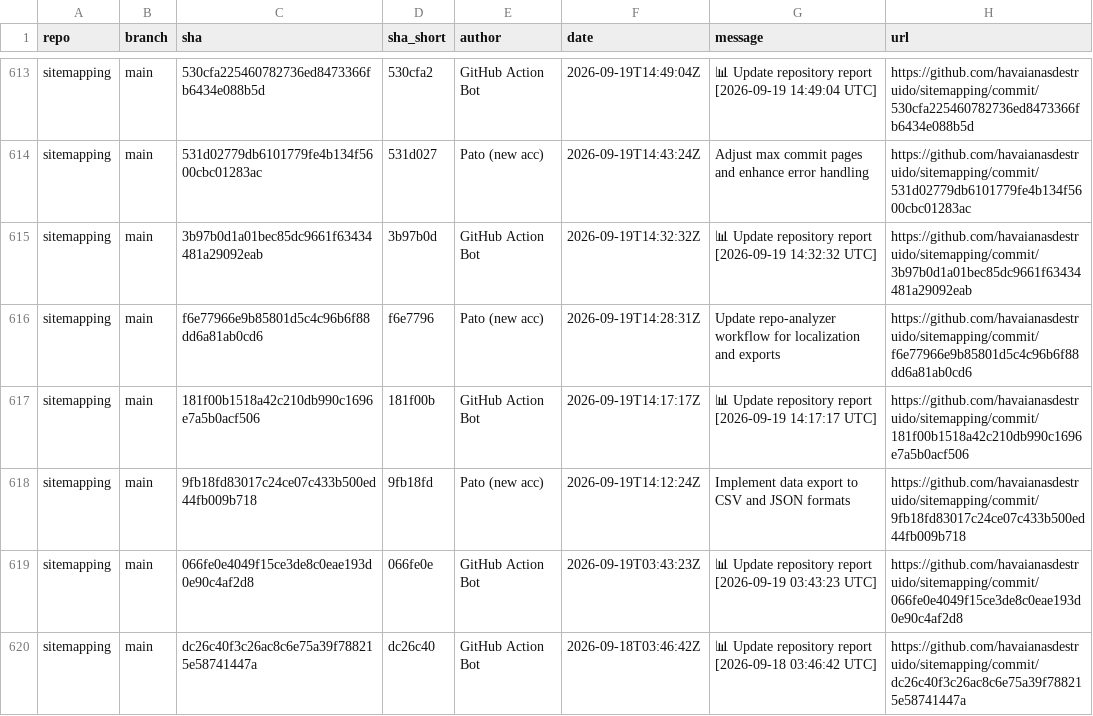
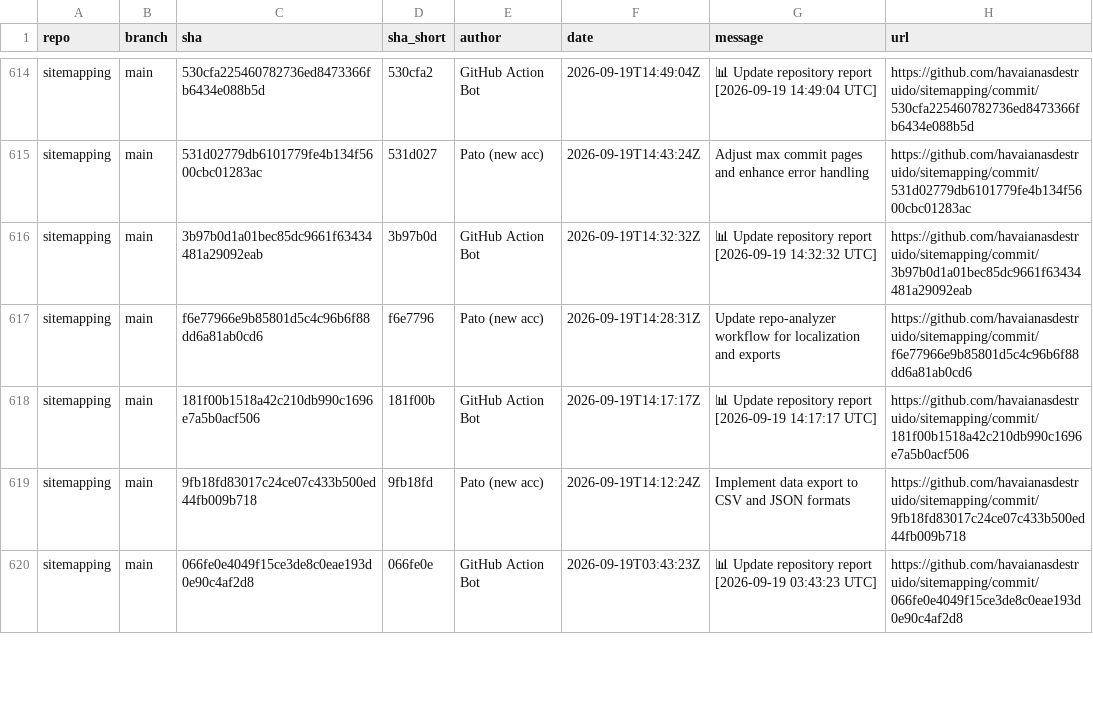
Before and after one commit to havaianasdestruido/sitemapping, a CSV file: reports/commits.csv, drawn as a sheet; only a part is shown, gaps mark what is left out; the diff covers the shown part only.

```diff
--- a/reports/commits.csv
+++ b/reports/commits.csv
@@ -619,2 +620 @@ sitemapping,main,9fb18fd83017c24ce07c433b500ed44fb009b718,9fb18fd,Pato (new acc)
 sitemapping,main,066fe0e4049f15ce3de8c0eae193d0e90c4af2d8,066fe0e,GitHub Action Bot,2026-09-19T03:43:23Z,📊 Update repository report [2026-09-19 03:43:23 UTC],https://github.com/havaianasdestruido/sitemapping/commit/066fe0e4049f15ce3de8c0eae193d0e90c4af2d8
-sitemapping,main,dc26c40f3c26ac8c6e75a39f788215e58741447a,dc26c40,GitHub Action Bot,2026-09-18T03:46:42Z,📊 Update repository report [2026-09-18 03:46:42 UTC],https://github.com/havaianasdestruido/sitemapping/commit/dc26c40f3c26ac8c6e75a39f788215e58741447a
```
Also changed, not shown: 2 added rows, 1 removed row and 20 edited cells elsewhere in this file, reports/branches.csv, reports/contributors.csv, 16 other files.
